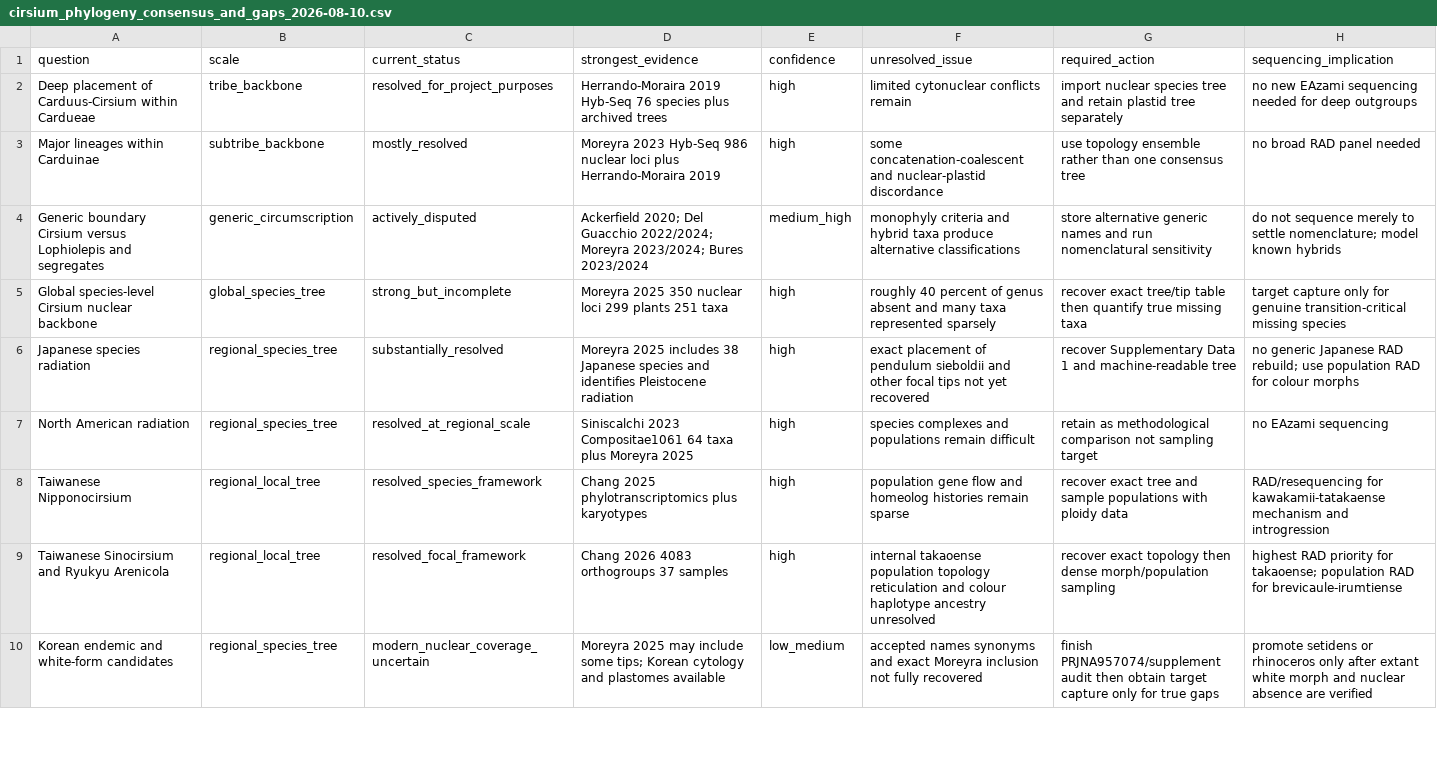
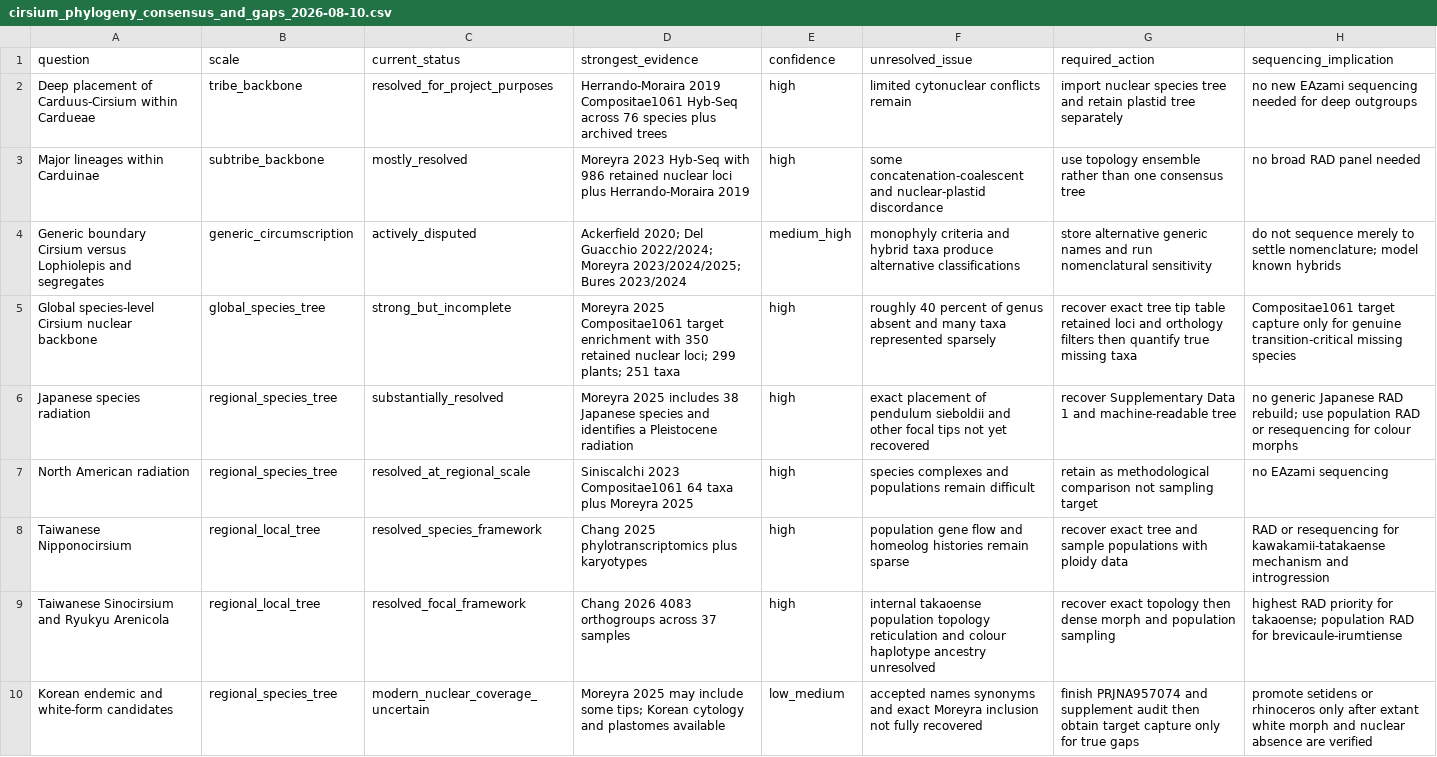
Before and after one commit to zuizui0223/EAzami, a CSV file: data/evidence/cirsium_phylogeny_consensus_and_gaps_2026-08-10.csv, drawn as a sheet; only a part is shown; the diff covers the shown part only; the diff names each change by its address in the sheet, - before the commit and + after, or states it on an @@ line.

Commit message:
Clarify Compositae1061 compatibility and regional phylogeny gaps

```diff
--- a/data/evidence/cirsium_phylogeny_consensus_and_gaps_2026-08-10.csv
+++ b/data/evidence/cirsium_phylogeny_consensus_and_gaps_2026-08-10.csv
-D2 (strongest_evidence): Herrando-Moraira 2019 Hyb-Seq 76 species…
+D2 (strongest_evidence): Herrando-Moraira 2019 Compositae1061 Hyb-Seq across 76 species…
-D3 (strongest_evidence): …2023 Hyb-Seq 986 nuclear loci…
+D3 (strongest_evidence): …2023 Hyb-Seq with 986 retained nuclear loci…
-D4 (strongest_evidence): …2022/2024; Moreyra 2023/2024; Bures 2023/2024
+D4 (strongest_evidence): …2022/2024; Moreyra 2023/2024/2025; Bures 2023/2024
-D5 (strongest_evidence): Moreyra 2025 350 nuclear loci 299 plants 251 taxa
+D5 (strongest_evidence): Moreyra 2025 Compositae1061 target enrichment with 350 retained nuclear loci; 299 plants; 251 taxa
-G5 (required_action): recover exact tree/tip table then quantify…
+G5 (required_action): recover exact tree tip table retained loci and orthology filters then quantify…
-H5 (sequencing_implication): target capture…
+H5 (sequencing_implication): Compositae1061 target capture…
-D6 (strongest_evidence): …and identifies Pleistocene radiation
+D6 (strongest_evidence): …and identifies a Pleistocene radiation
-H6 (sequencing_implication): …population RAD for colour…
+H6 (sequencing_implication): …population RAD or resequencing for colour…
-H8 (sequencing_implication): RAD/resequencing for kawakamii-tatakaense…
+H8 (sequencing_implication): RAD or resequencing for kawakamii-tatakaense…
-D9 (strongest_evidence): Chang 2026 4083 orthogroups 37 samples
+D9 (strongest_evidence): Chang 2026 4083 orthogroups across 37 samples
-G9 (required_action): …then dense morph/population sampling
+G9 (required_action): …then dense morph and population sampling
-G10 (required_action): finish PRJNA957074/supplement audit then…
+G10 (required_action): finish PRJNA957074 and supplement audit then…
```
Also changed, not shown: 9 edited cells elsewhere in this file.
